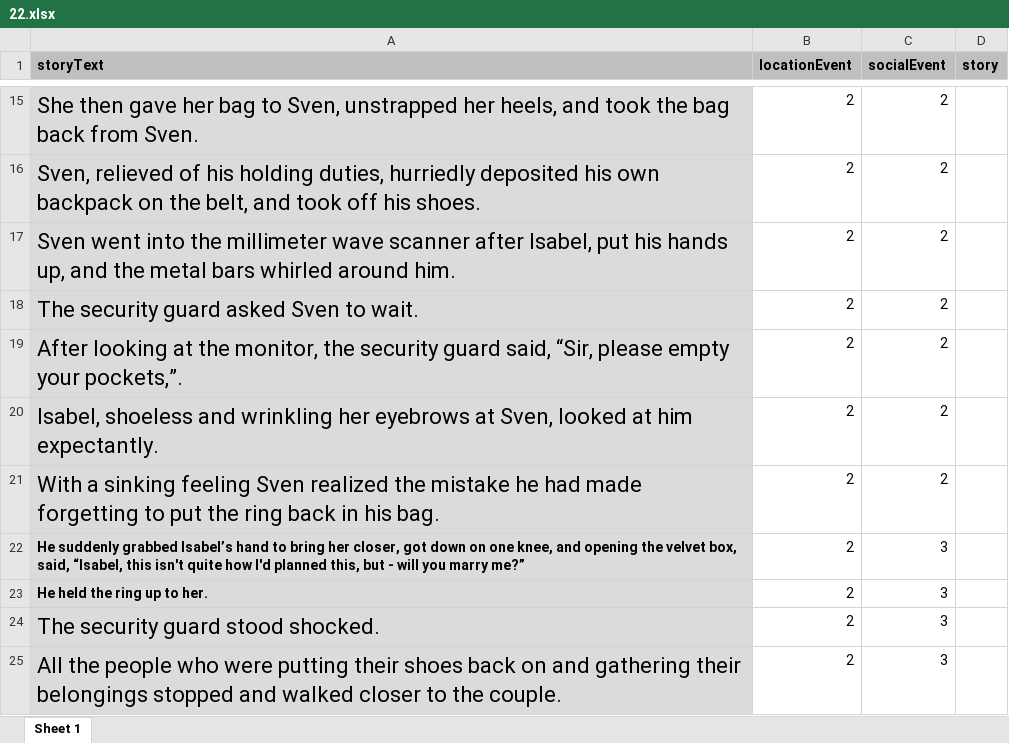
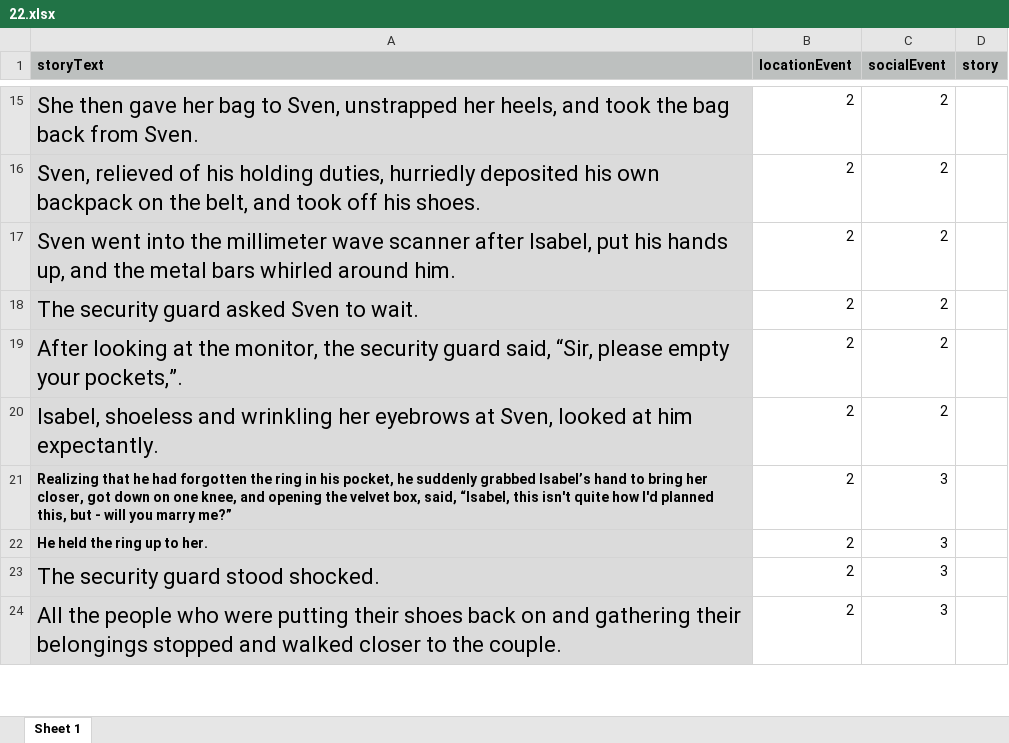
Before and after one commit to reblando/ebs, an Excel workbook: story_xlsx_files/22.xlsx, sheet Sheet 1, drawn as a sheet; only a part is shown, gaps mark what is left out; values as stored, in another font and other column widths than the file's, no borders; removed rows and columns are numbered as before the commit, all else as after; the diff covers the shown part only; the diff names each change by its address in the sheet, - before the commit and + after, or states it on an @@ line.

```diff
--- a/story_xlsx_files/22.xlsx (sheet Sheet 1)
+++ b/story_xlsx_files/22.xlsx (sheet Sheet 1)
-row 21: With a sinking feeling Sven realized the mistake he had made forgetting to put the ring back in his bag. | 2 | 2
-A21 (storyText): He suddenly grabbed…
+A21 (storyText): Realizing that he had forgotten the ring in his pocket, he suddenly grabbed…
```
Also changed, not shown: 1 removed row and 7 edited cells elsewhere in this sheet, story_xlsx_files/11.xlsx, story_xlsx_files/21.xlsx, 30 other files.
